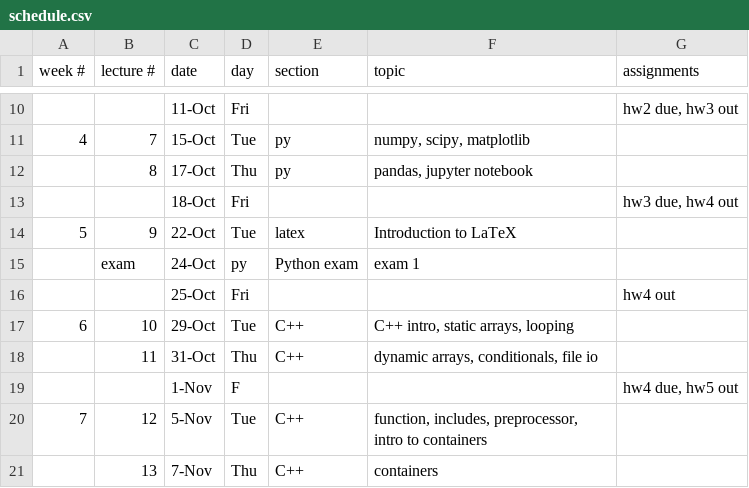
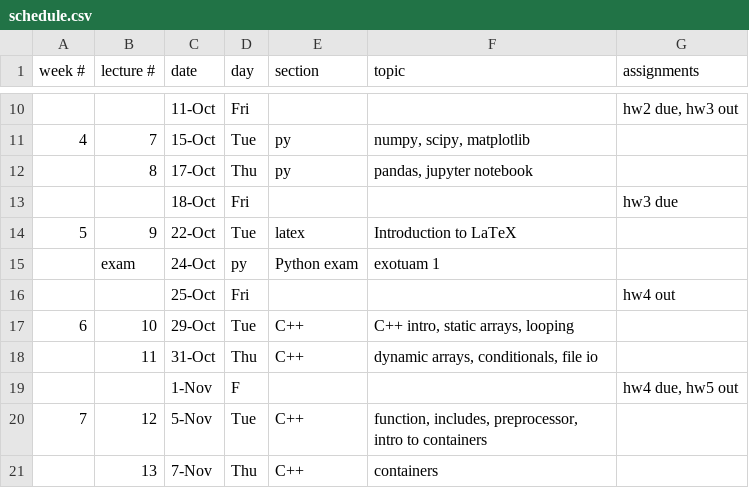
Before and after one commit to CME211/notes, a CSV file: schedule.csv, drawn as a sheet; only a part is shown, gaps mark what is left out.

Commit message:
Updated when hw4 is released to respect exam schedule.

```diff
--- a/schedule.csv
+++ b/schedule.csv
@@ -12,5 +12,5 @@ week #,lecture #,date,day,section,topic,assignments
  ,8,17-Oct,Thu,py,"pandas, jupyter notebook",
- , ,18-Oct,Fri,,,"hw3 due, hw4 out"
+ , ,18-Oct,Fri,,,"hw3 due"
 5,9,22-Oct,Tue,latex,Introduction to LaTeX
- ,exam,24-Oct,py,Python exam,exam 1
+ ,exam,24-Oct,py,Python exam,exotuam 1
  ,  ,25-Oct,Fri,,,hw4 out
```
